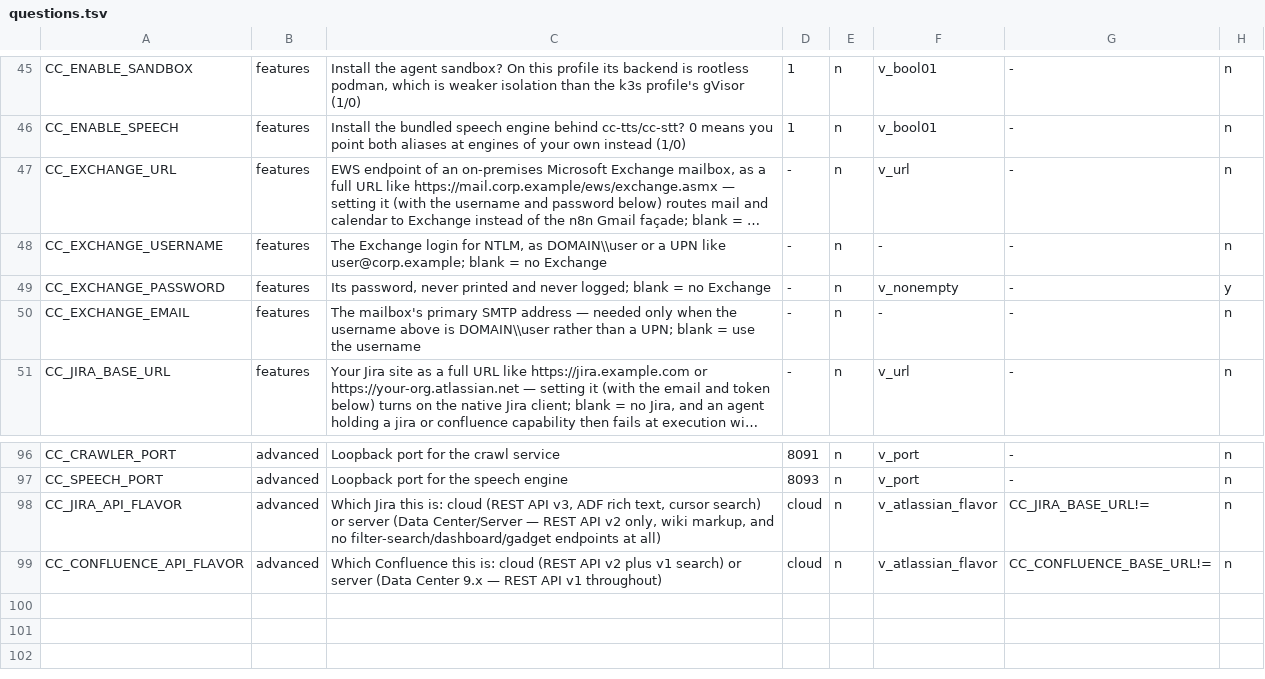
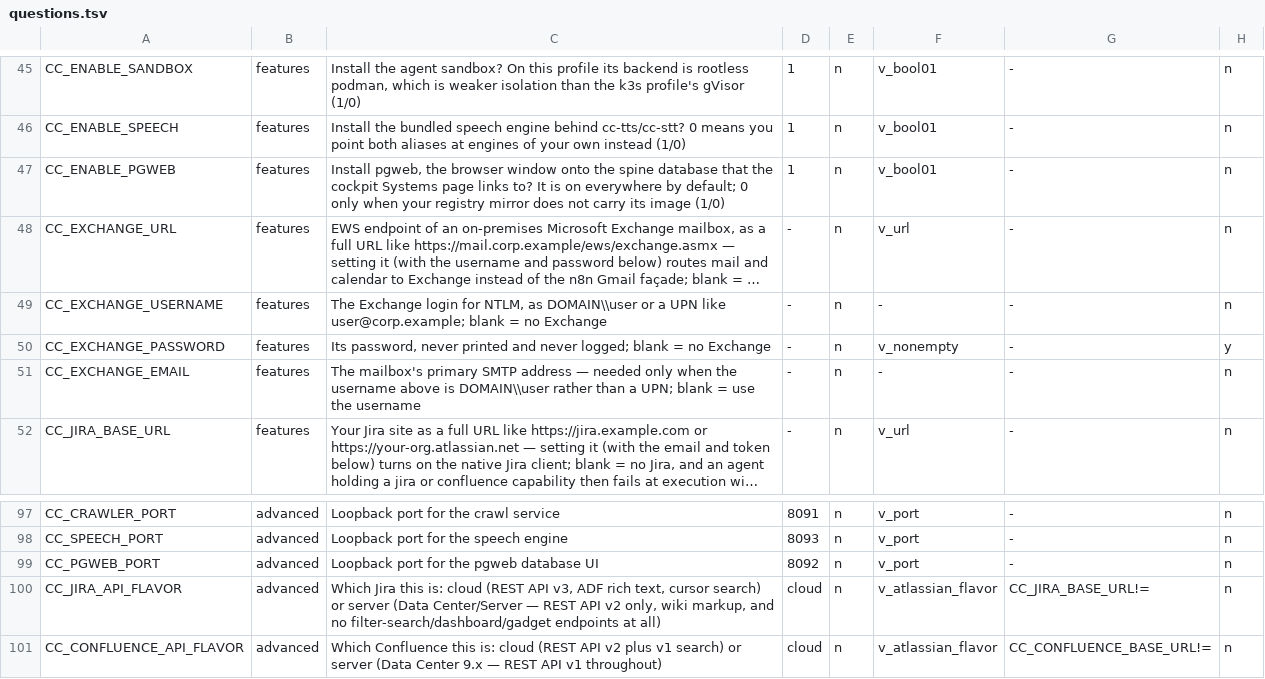
Before and after one commit to codyandrson/central-command, a TSV file: deploy/single/questions.tsv, drawn as a sheet; only a part is shown, gaps mark what is left out; long unchanged cells end in …; the diff names each change by its address in the sheet, - before the commit and + after, or states it on an @@ line.

```diff
--- a/deploy/single/questions.tsv
+++ b/deploy/single/questions.tsv
+row 47: CC_ENABLE_PGWEB | features | Install pgweb, the browser window onto the spine database that the cockpit Systems page links to? It is on everywhere by default; 0 only when your registry mirror does not carry its image (1/0) | 1 | n | v_bool01 | - | n
+row 99: CC_PGWEB_PORT | advanced | Loopback port for the pgweb database UI | 8092 | n | v_port | - | n
```
Also changed, not shown: deploy/single/steps.tsv, 27 other files.
